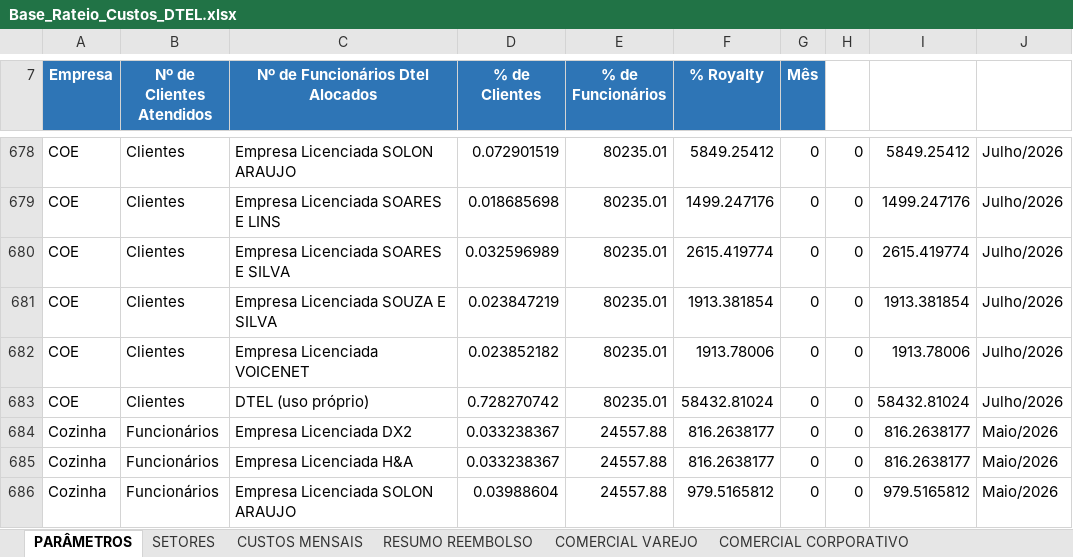
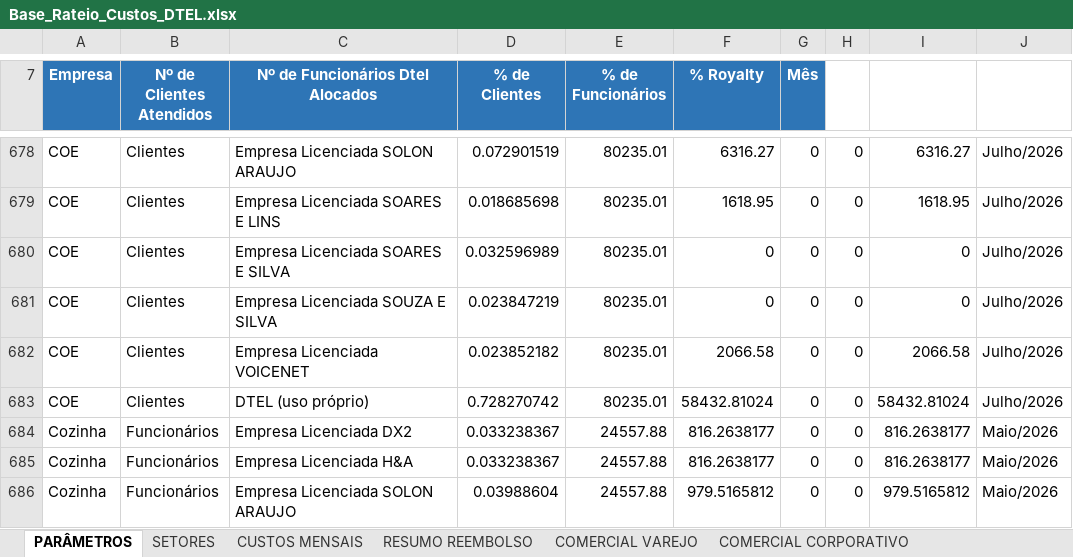
Before and after one commit to Deboradtelelecom/Base-dos-setores, an Excel workbook: dados-mensais/Base_Rateio_Custos_DTEL.xlsx, sheet PARÂMETROS, drawn as a sheet; only a part is shown, gaps mark what is left out; values as stored, in another font and other column widths than the file's, no borders; charts and pictures not drawn; the diff covers the shown part only; the diff names each change by its address in the sheet, - before the commit and + after, or states it on an @@ line.

```diff
--- a/dados-mensais/Base_Rateio_Custos_DTEL.xlsx (sheet PARÂMETROS)
+++ b/dados-mensais/Base_Rateio_Custos_DTEL.xlsx (sheet PARÂMETROS)
-F678 (% Royalty): 5849.25412
+F678 (% Royalty): 6316.27
-I678: 5849.25412
+I678: 6316.27
-F679 (% Royalty): 1499.247176
+F679 (% Royalty): 1618.95
-I679: 1499.247176
+I679: 1618.95
-F680 (% Royalty): 2615.419774
+F680 (% Royalty): 0
-I680: 2615.419774
+I680: 0
-F681 (% Royalty): 1913.381854
+F681 (% Royalty): 0
-I681: 1913.381854
+I681: 0
-F682 (% Royalty): 1913.78006
+F682 (% Royalty): 2066.58
-I682: 1913.78006
+I682: 2066.58
```
Also changed, not shown: 32 edited cells elsewhere in this sheet, sheet RESUMO REEMBOLSO.
